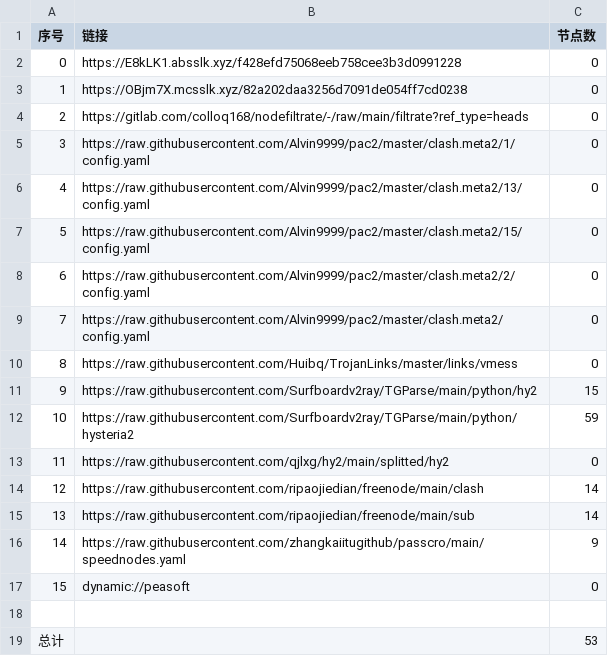
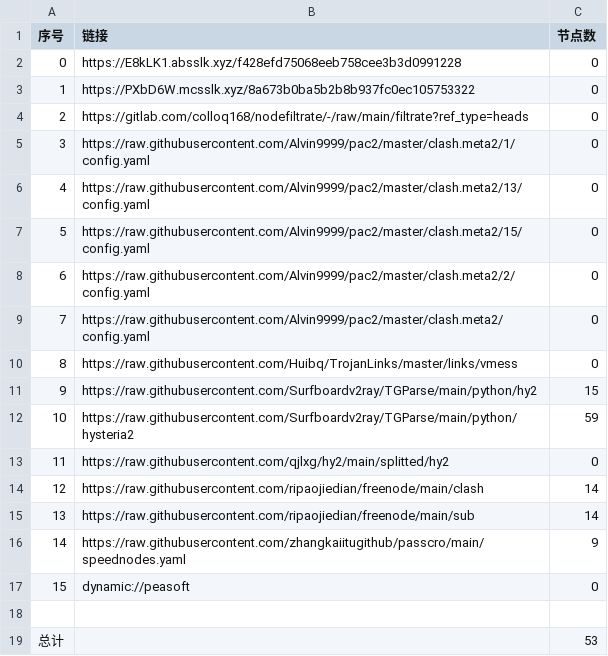
Before and after one commit to suanxidanian/AutoMergePublicNodes, a CSV file: list_result.csv, drawn as a sheet.

```diff
--- a/list_result.csv
+++ b/list_result.csv
@@ -2,3 +2,3 @@
 0,https://E8kLK1.absslk.xyz/f428efd75068eeb758cee3b3d0991228,0
-1,https://OBjm7X.mcsslk.xyz/82a202daa3256d7091de054ff7cd0238,0
+1,https://PXbD6W.mcsslk.xyz/8a673b0ba5b2b8b937fc0ec105753322,0
 2,https://gitlab.com/colloq168/nodefiltrate/-/raw/main/filtrate?ref_type=heads,0
```
Also changed, not shown: 3 other files.
